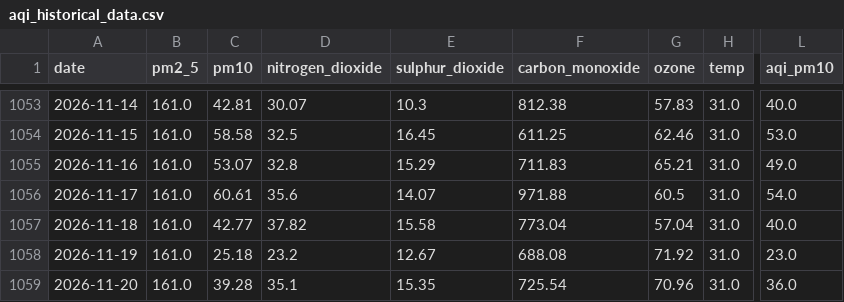
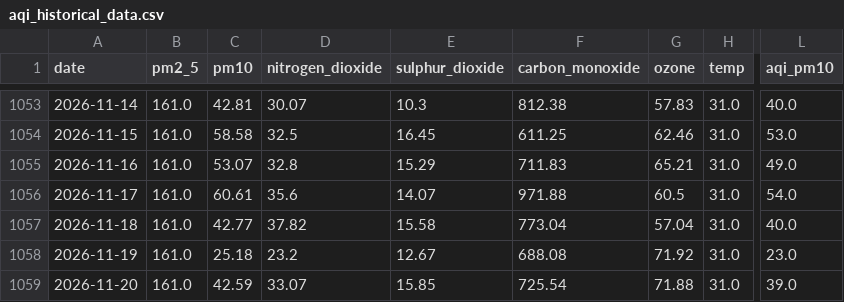
Before and after one commit to alisyedrafay/AQIPrediction_10Pearls_Cohort8, a CSV file: aqi_historical_data.csv, drawn as a sheet; only a part is shown, gaps mark what is left out; the diff names each change by its address in the sheet, - before the commit and + after, or states it on an @@ line.

```diff
--- a/aqi_historical_data.csv
+++ b/aqi_historical_data.csv
-C1059 (pm10): 39.28
+C1059 (pm10): 42.59
-D1059 (nitrogen_dioxide): 35.1
+D1059 (nitrogen_dioxide): 33.07
-E1059 (sulphur_dioxide): 15.35
+E1059 (sulphur_dioxide): 15.85
-G1059 (ozone): 70.96
+G1059 (ozone): 71.88
-L1059 (aqi_pm10): 36.0
+L1059 (aqi_pm10): 39.0
```
